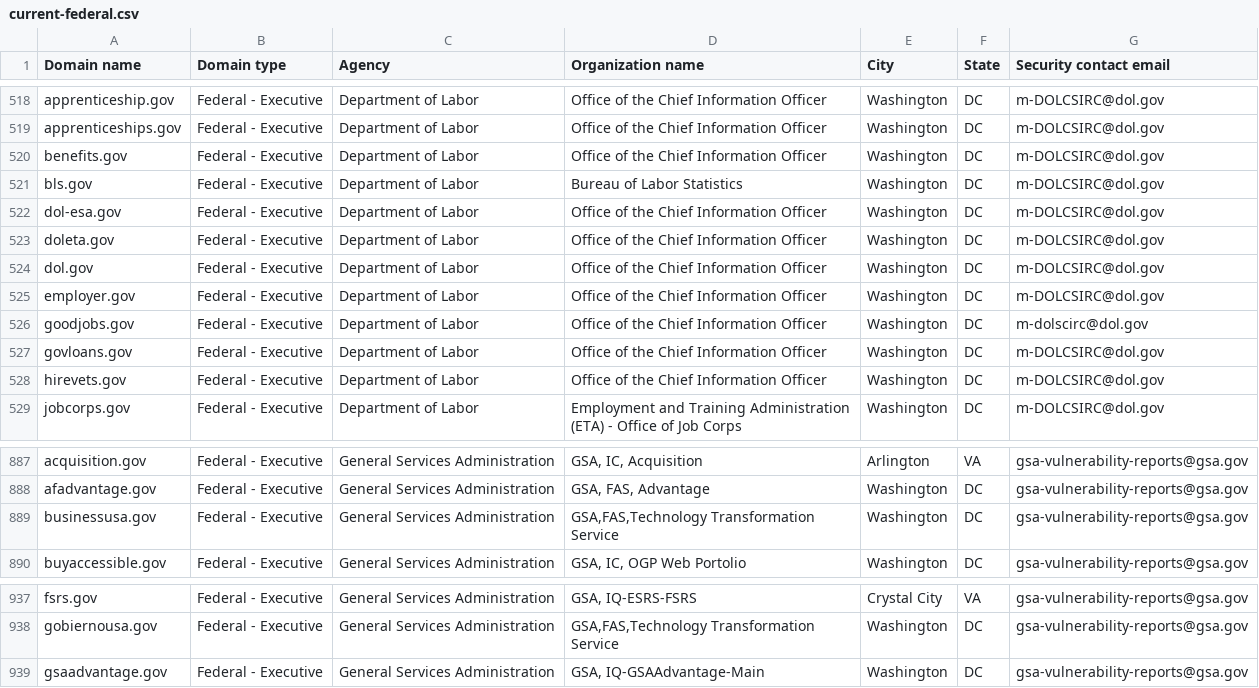
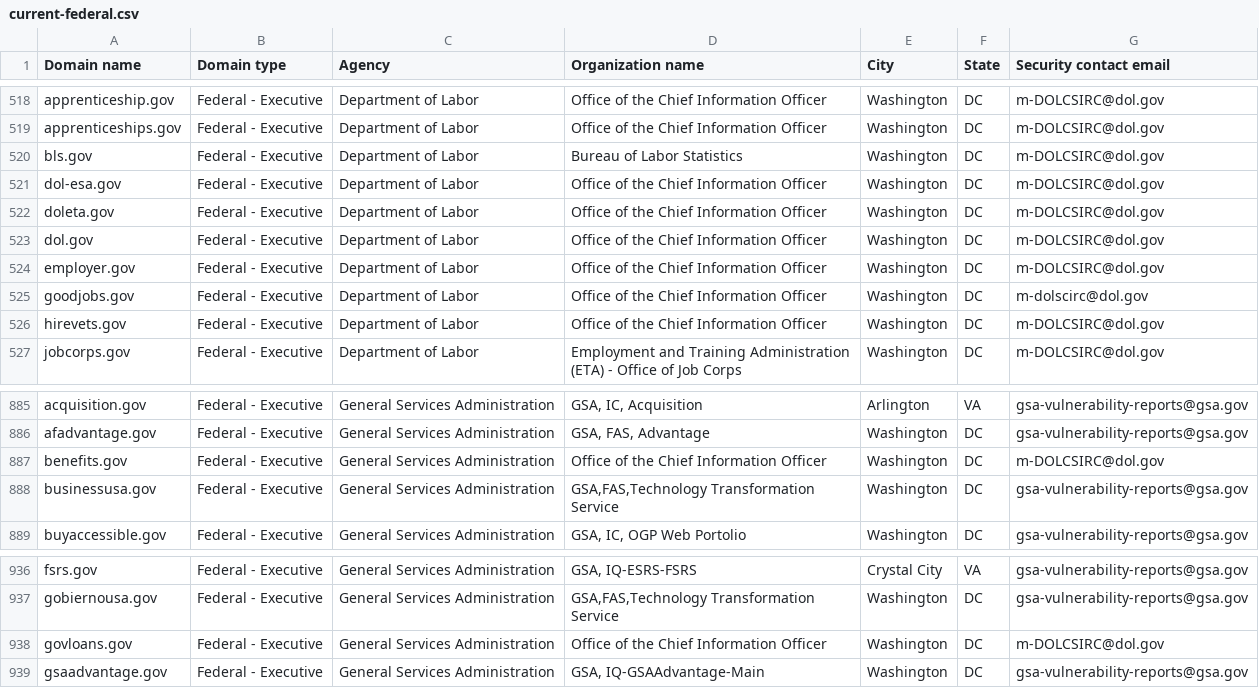
Before and after one commit to zandercymatics/dotgov-data, a CSV file: current-federal.csv, drawn as a sheet; only a part is shown, gaps mark what is left out.

Commit message:
Flat: latest data (2024-09-12T06:31:44.046Z) {   "date": "2024-09-12T06:31:44.046Z",   "files": [     {       "name": "current-federal.csv",       "deltaBytes": 24,       "source": "https://manage.get.gov/api/v1/get-report/current-federal"     },     {       "name": "current-full.csv",       "deltaBytes": 2073,       "source": "https://manage.get.gov/api/v1/get-report/current-full"     }   ] }

```diff
--- a/current-federal.csv
+++ b/current-federal.csv
@@ -519,3 +519,2 @@ apprenticeship.gov,Federal - Executive,Department of Labor,Office of the Chief I
 apprenticeships.gov,Federal - Executive,Department of Labor,Office of the Chief Information Officer,Washington,DC,m-DOLCSIRC@dol.gov
-benefits.gov,Federal - Executive,Department of Labor,Office of the Chief Information Officer,Washington,DC,m-DOLCSIRC@dol.gov
 bls.gov,Federal - Executive,Department of Labor,Bureau of Labor Statistics,Washington,DC,m-DOLCSIRC@dol.gov
@@ -526,3 +525,2 @@ employer.gov,Federal - Executive,Department of Labor,Office of the Chief Informa
 goodjobs.gov,Federal - Executive,Department of Labor,Office of the Chief Information Officer,Washington,DC,m-dolscirc@dol.gov
-govloans.gov,Federal - Executive,Department of Labor,Office of the Chief Information Officer,Washington,DC,m-DOLCSIRC@dol.gov
 hirevets.gov,Federal - Executive,Department of Labor,Office of the Chief Information Officer,Washington,DC,m-DOLCSIRC@dol.gov
@@ -888,2 +886,3 @@ acquisition.gov,Federal - Executive,General Services Administration,"GSA, IC, Ac
 afadvantage.gov,Federal - Executive,General Services Administration,"GSA, FAS, Advantage",Washington,DC,gsa-vulnerability-reports@gsa.gov
+benefits.gov,Federal - Executive,General Services Administration,Office of the Chief Information Officer,Washington,DC,m-DOLCSIRC@dol.gov
 businessusa.gov,Federal - Executive,General Services Administration,"GSA,FAS,Technology Transformation Service",Washington,DC,gsa-vulnerability-reports@gsa.gov
@@ -938,2 +937,3 @@ fsrs.gov,Federal - Executive,General Services Administration,"GSA, IQ-ESRS-FSRS"
 gobiernousa.gov,Federal - Executive,General Services Administration,"GSA,FAS,Technology Transformation Service",Washington,DC,gsa-vulnerability-reports@gsa.gov
+govloans.gov,Federal - Executive,General Services Administration,Office of the Chief Information Officer,Washington,DC,m-DOLCSIRC@dol.gov
 gsaadvantage.gov,Federal - Executive,General Services Administration,"GSA, IQ-GSAAdvantage-Main",Washington,DC,gsa-vulnerability-reports@gsa.gov
```
Also changed, not shown: 1 other file.
